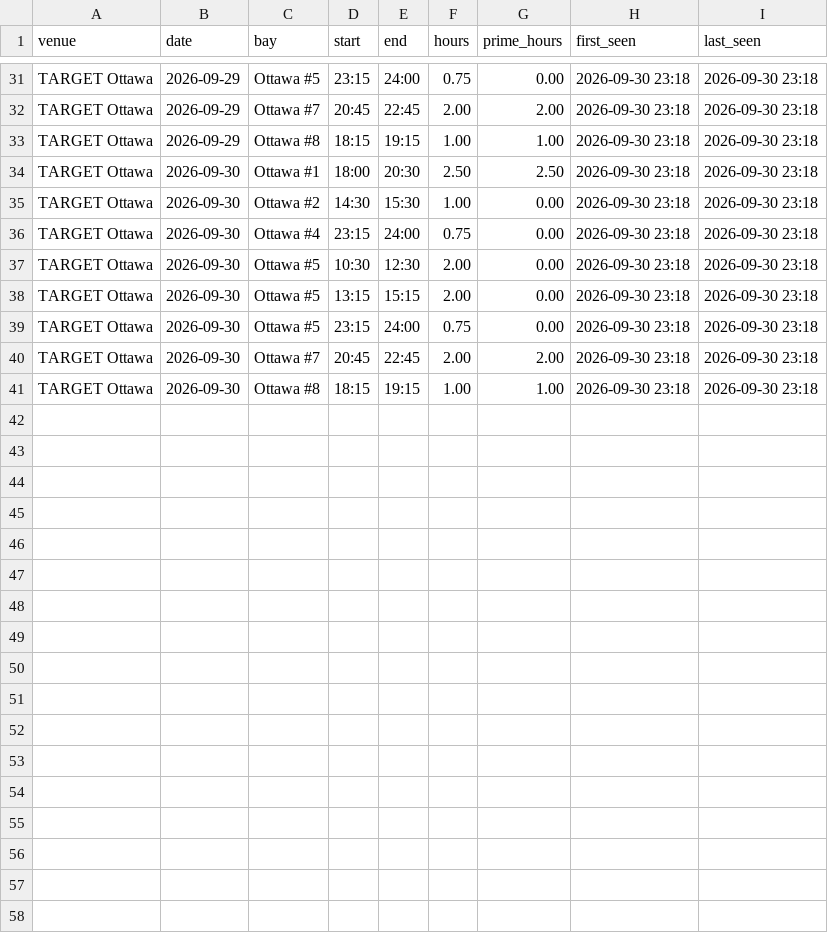
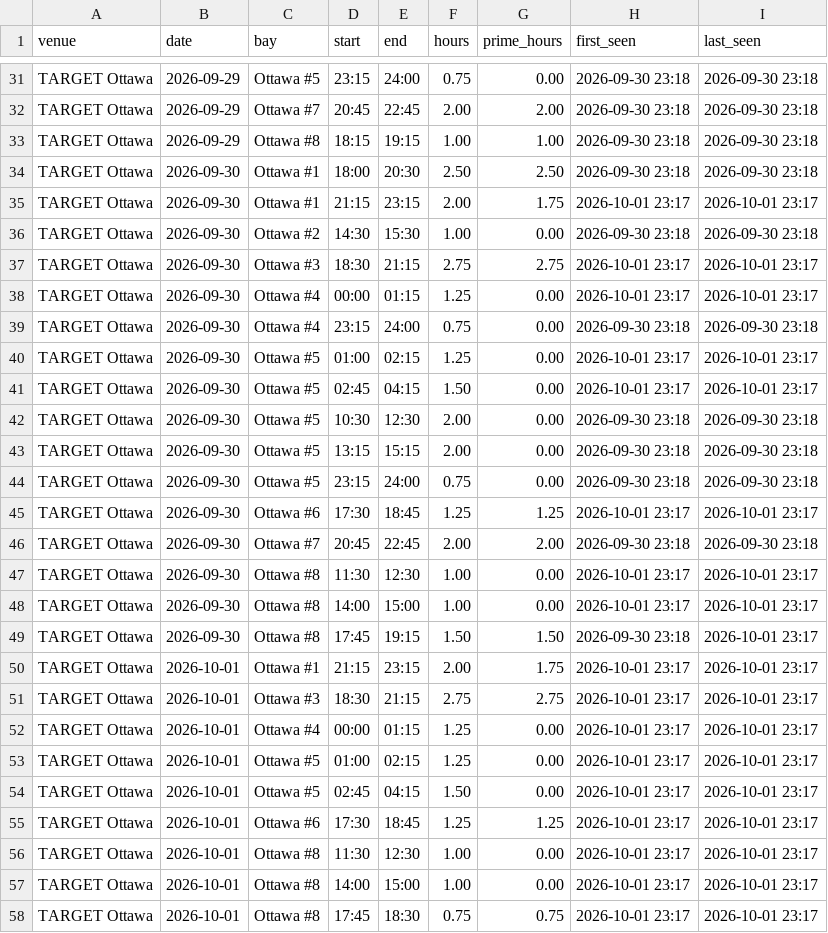
Before and after one commit to danielnicholson14/CrispyContact, a CSV file: data/bookings.csv, drawn as a sheet; only a part is shown, gaps mark what is left out.

```diff
--- a/data/bookings.csv
+++ b/data/bookings.csv
@@ -34,4 +34,9 @@ TARGET Ottawa,2026-09-29,Ottawa #8,18:15,19:15,1.00,1.00,2026-09-30 23:18,2026-0
 TARGET Ottawa,2026-09-30,Ottawa #1,18:00,20:30,2.50,2.50,2026-09-30 23:18,2026-09-30 23:18
+TARGET Ottawa,2026-09-30,Ottawa #1,21:15,23:15,2.00,1.75,2026-10-01 23:17,2026-10-01 23:17
 TARGET Ottawa,2026-09-30,Ottawa #2,14:30,15:30,1.00,0.00,2026-09-30 23:18,2026-09-30 23:18
+TARGET Ottawa,2026-09-30,Ottawa #3,18:30,21:15,2.75,2.75,2026-10-01 23:17,2026-10-01 23:17
+TARGET Ottawa,2026-09-30,Ottawa #4,00:00,01:15,1.25,0.00,2026-10-01 23:17,2026-10-01 23:17
 TARGET Ottawa,2026-09-30,Ottawa #4,23:15,24:00,0.75,0.00,2026-09-30 23:18,2026-09-30 23:18
+TARGET Ottawa,2026-09-30,Ottawa #5,01:00,02:15,1.25,0.00,2026-10-01 23:17,2026-10-01 23:17
+TARGET Ottawa,2026-09-30,Ottawa #5,02:45,04:15,1.50,0.00,2026-10-01 23:17,2026-10-01 23:17
 TARGET Ottawa,2026-09-30,Ottawa #5,10:30,12:30,2.00,0.00,2026-09-30 23:18,2026-09-30 23:18
@@ -39,3 +44,15 @@ TARGET Ottawa,2026-09-30,Ottawa #5,13:15,15:15,2.00,0.00,2026-09-30 23:18,2026-0
 TARGET Ottawa,2026-09-30,Ottawa #5,23:15,24:00,0.75,0.00,2026-09-30 23:18,2026-09-30 23:18
+TARGET Ottawa,2026-09-30,Ottawa #6,17:30,18:45,1.25,1.25,2026-10-01 23:17,2026-10-01 23:17
 TARGET Ottawa,2026-09-30,Ottawa #7,20:45,22:45,2.00,2.00,2026-09-30 23:18,2026-09-30 23:18
-TARGET Ottawa,2026-09-30,Ottawa #8,18:15,19:15,1.00,1.00,2026-09-30 23:18,2026-09-30 23:18
+TARGET Ottawa,2026-09-30,Ottawa #8,11:30,12:30,1.00,0.00,2026-10-01 23:17,2026-10-01 23:17
+TARGET Ottawa,2026-09-30,Ottawa #8,14:00,15:00,1.00,0.00,2026-10-01 23:17,2026-10-01 23:17
+TARGET Ottawa,2026-09-30,Ottawa #8,17:45,19:15,1.50,1.50,2026-09-30 23:18,2026-10-01 23:17
+TARGET Ottawa,2026-10-01,Ottawa #1,21:15,23:15,2.00,1.75,2026-10-01 23:17,2026-10-01 23:17
+TARGET Ottawa,2026-10-01,Ottawa #3,18:30,21:15,2.75,2.75,2026-10-01 23:17,2026-10-01 23:17
+TARGET Ottawa,2026-10-01,Ottawa #4,00:00,01:15,1.25,0.00,2026-10-01 23:17,2026-10-01 23:17
+TARGET Ottawa,2026-10-01,Ottawa #5,01:00,02:15,1.25,0.00,2026-10-01 23:17,2026-10-01 23:17
+TARGET Ottawa,2026-10-01,Ottawa #5,02:45,04:15,1.50,0.00,2026-10-01 23:17,2026-10-01 23:17
+TARGET Ottawa,2026-10-01,Ottawa #6,17:30,18:45,1.25,1.25,2026-10-01 23:17,2026-10-01 23:17
+TARGET Ottawa,2026-10-01,Ottawa #8,11:30,12:30,1.00,0.00,2026-10-01 23:17,2026-10-01 23:17
+TARGET Ottawa,2026-10-01,Ottawa #8,14:00,15:00,1.00,0.00,2026-10-01 23:17,2026-10-01 23:17
+TARGET Ottawa,2026-10-01,Ottawa #8,17:45,18:30,0.75,0.75,2026-10-01 23:17,2026-10-01 23:17
```
Also changed, not shown: 1 other file.
